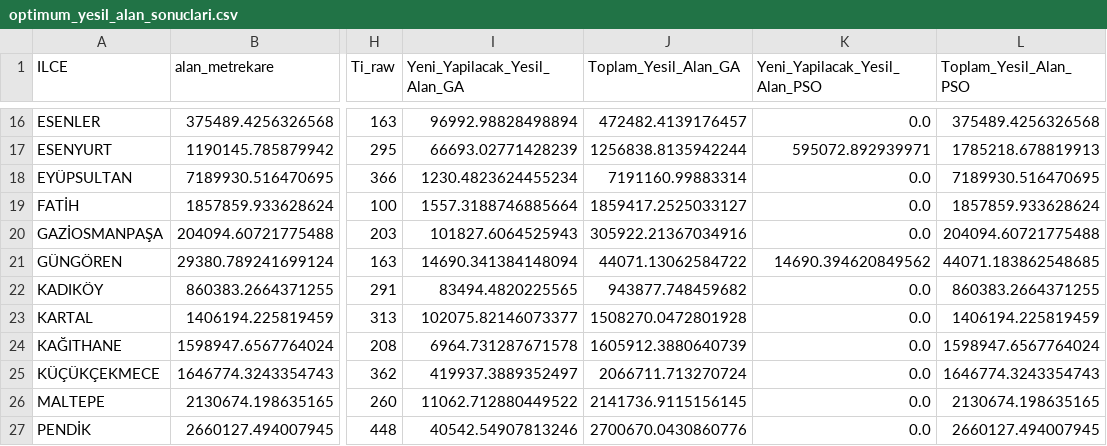
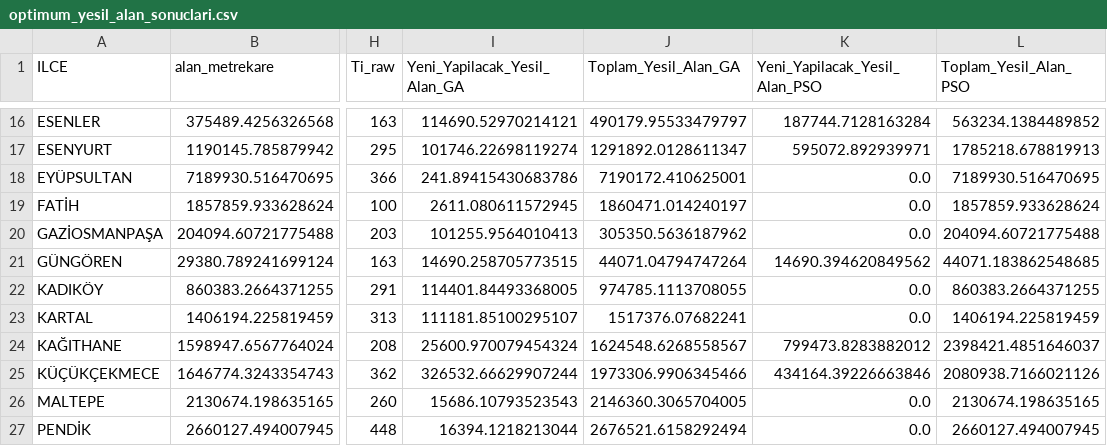
Before and after one commit to itu-itis24-doganne23/Optimization-Project, a CSV file: optimum_yesil_alan_sonuclari.csv, drawn as a sheet; only a part is shown, gaps mark what is left out; the diff covers the shown part only; the diff names each change by its address in the sheet, - before the commit and + after, or states it on an @@ line.

```diff
--- a/optimum_yesil_alan_sonuclari.csv
+++ b/optimum_yesil_alan_sonuclari.csv
-I16 (Yeni_Yapilacak_Yesil_Alan_GA): 96992.98828498894
+I16 (Yeni_Yapilacak_Yesil_Alan_GA): 114690.52970214121
-J16 (Toplam_Yesil_Alan_GA): 472482.4139176457
+J16 (Toplam_Yesil_Alan_GA): 490179.95533479797
-K16 (Yeni_Yapilacak_Yesil_Alan_PSO): 0.0
+K16 (Yeni_Yapilacak_Yesil_Alan_PSO): 187744.7128163284
-L16 (Toplam_Yesil_Alan_PSO): 375489.4256326568
+L16 (Toplam_Yesil_Alan_PSO): 563234.1384489852
-I17 (Yeni_Yapilacak_Yesil_Alan_GA): 66693.02771428239
+I17 (Yeni_Yapilacak_Yesil_Alan_GA): 101746.22698119274
-J17 (Toplam_Yesil_Alan_GA): 1256838.8135942244
+J17 (Toplam_Yesil_Alan_GA): 1291892.0128611347
-I18 (Yeni_Yapilacak_Yesil_Alan_GA): 1230.4823624455234
+I18 (Yeni_Yapilacak_Yesil_Alan_GA): 241.89415430683786
-J18 (Toplam_Yesil_Alan_GA): 7191160.99883314
+J18 (Toplam_Yesil_Alan_GA): 7190172.410625001
-I19 (Yeni_Yapilacak_Yesil_Alan_GA): 1557.3188746885664
+I19 (Yeni_Yapilacak_Yesil_Alan_GA): 2611.080611572945
-J19 (Toplam_Yesil_Alan_GA): 1859417.2525033127
+J19 (Toplam_Yesil_Alan_GA): 1860471.014240197
-I20 (Yeni_Yapilacak_Yesil_Alan_GA): 101827.6064525943
+I20 (Yeni_Yapilacak_Yesil_Alan_GA): 101255.9564010413
-J20 (Toplam_Yesil_Alan_GA): 305922.21367034916
+J20 (Toplam_Yesil_Alan_GA): 305350.5636187962
-I21 (Yeni_Yapilacak_Yesil_Alan_GA): 14690.341384148094
+I21 (Yeni_Yapilacak_Yesil_Alan_GA): 14690.258705773515
-J21 (Toplam_Yesil_Alan_GA): 44071.13062584722
+J21 (Toplam_Yesil_Alan_GA): 44071.04794747264
-I22 (Yeni_Yapilacak_Yesil_Alan_GA): 83494.4820225565
+I22 (Yeni_Yapilacak_Yesil_Alan_GA): 114401.84493368005
-J22 (Toplam_Yesil_Alan_GA): 943877.748459682
+J22 (Toplam_Yesil_Alan_GA): 974785.1113708055
-I23 (Yeni_Yapilacak_Yesil_Alan_GA): 102075.82146073377
+I23 (Yeni_Yapilacak_Yesil_Alan_GA): 111181.85100295107
-J23 (Toplam_Yesil_Alan_GA): 1508270.0472801928
+J23 (Toplam_Yesil_Alan_GA): 1517376.07682241
-I24 (Yeni_Yapilacak_Yesil_Alan_GA): 6964.731287671578
+I24 (Yeni_Yapilacak_Yesil_Alan_GA): 25600.970079454324
-J24 (Toplam_Yesil_Alan_GA): 1605912.3880640739
+J24 (Toplam_Yesil_Alan_GA): 1624548.6268558567
-K24 (Yeni_Yapilacak_Yesil_Alan_PSO): 0.0
+K24 (Yeni_Yapilacak_Yesil_Alan_PSO): 799473.8283882012
-L24 (Toplam_Yesil_Alan_PSO): 1598947.6567764024
+L24 (Toplam_Yesil_Alan_PSO): 2398421.4851646037
-I25 (Yeni_Yapilacak_Yesil_Alan_GA): 419937.3889352497
+I25 (Yeni_Yapilacak_Yesil_Alan_GA): 326532.66629907244
-J25 (Toplam_Yesil_Alan_GA): 2066711.713270724
+J25 (Toplam_Yesil_Alan_GA): 1973306.9906345466
-K25 (Yeni_Yapilacak_Yesil_Alan_PSO): 0.0
+K25 (Yeni_Yapilacak_Yesil_Alan_PSO): 434164.39226663846
-L25 (Toplam_Yesil_Alan_PSO): 1646774.3243354743
+L25 (Toplam_Yesil_Alan_PSO): 2080938.7166021126
-I26 (Yeni_Yapilacak_Yesil_Alan_GA): 11062.712880449522
+I26 (Yeni_Yapilacak_Yesil_Alan_GA): 15686.10793523543
-J26 (Toplam_Yesil_Alan_GA): 2141736.9115156145
+J26 (Toplam_Yesil_Alan_GA): 2146360.3065704005
-I27 (Yeni_Yapilacak_Yesil_Alan_GA): 40542.54907813246
+I27 (Yeni_Yapilacak_Yesil_Alan_GA): 16394.1218213044
-J27 (Toplam_Yesil_Alan_GA): 2700670.0430860776
+J27 (Toplam_Yesil_Alan_GA): 2676521.6158292494
```
Also changed, not shown: 68 edited cells elsewhere in this file, 5 other files.
